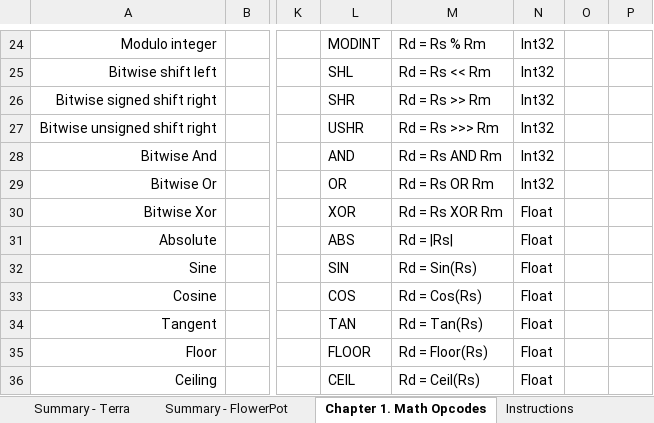
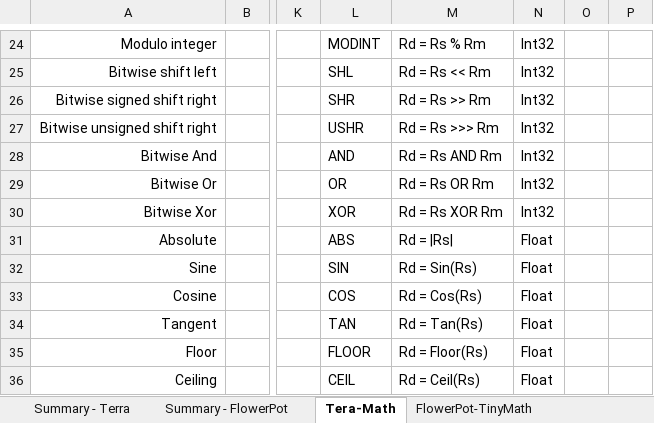
Before and after one commit to curioustorvald/terran-basic-java-vm, an Excel workbook: doc/RiscyInstSet32Bit.xlsx, sheet Tera-Math, drawn as a sheet; only a part is shown, gaps mark what is left out; values as stored, in another font and other column widths than the file's, no borders; the diff names each change by its address in the sheet, - before the commit and + after, or states it on an @@ line.

```diff
--- a/doc/RiscyInstSet32Bit.xlsx (sheet Tera-Math)
+++ b/doc/RiscyInstSet32Bit.xlsx (sheet Tera-Math)
-sheet tab: Chapter 1. Math Opcodes
+sheet tab: Tera-Math
+sheet tab: FlowerPot-TinyMath
-N30: Float
+N30: Int32
```
Also changed, not shown: sheet Summary - FlowerPot, sheet Summary - Terra, other sheet tabs, 4 other files.
